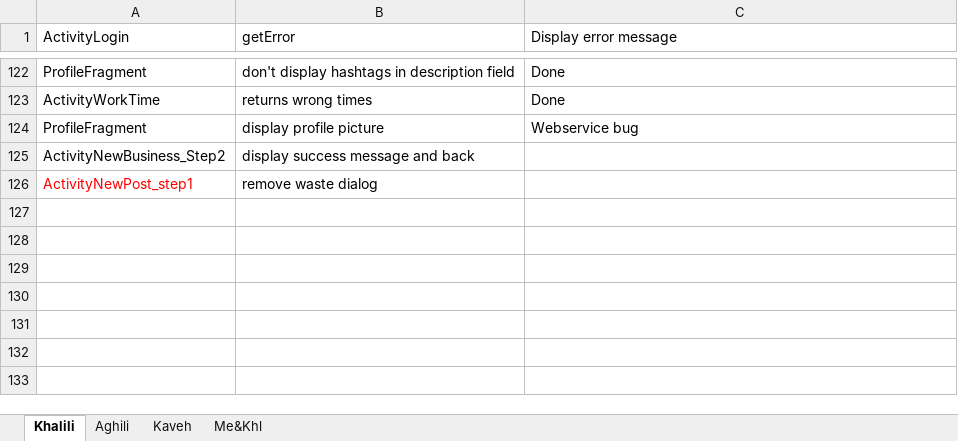
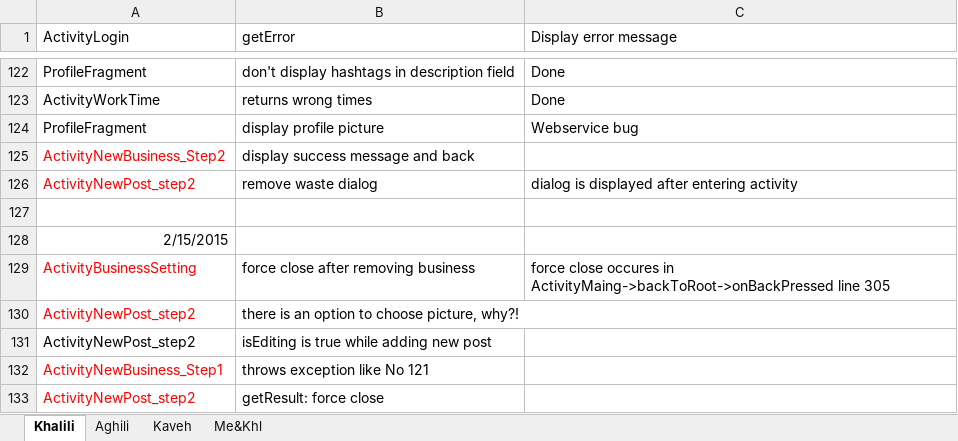
Before and after one commit to A-Kaveh2/SocialBusiness, an Excel workbook: app/src/docs/ToDo.xlsx, sheet Khalili, drawn as a sheet; only a part is shown, gaps mark what is left out; values as stored, in another font and other column widths than the file's, no borders; the diff names each change by its address in the sheet, - before the commit and + after, or states it on an @@ line.

```diff
--- a/app/src/docs/ToDo.xlsx (sheet Khalili)
+++ b/app/src/docs/ToDo.xlsx (sheet Khalili)
-A125 text colour: black
+A125 text colour: #FF0000
-A126 (ActivityLogin): ActivityNewPost_step1
+A126 (ActivityLogin): ActivityNewPost_step2
-C126 (Display error message): (empty)
+C126 (Display error message): dialog is displayed after entering activity
+row 127: (empty)
+row 128: 2/15/2015
+row 129: ActivityBusinessSetting | force close after removing business | force close occures in ActivityMaing->backToRoot->onBackPressed line 305
+row 130: ActivityNewPost_step2 | there is an option to choose picture, why?!
+row 131: ActivityNewPost_step2 | isEditing is true while adding new post
+row 132: ActivityNewBusiness_Step1 | throws exception like No 121
+row 133: ActivityNewPost_step2 | getResult: force close
```
Also changed, not shown: 6 other files.
